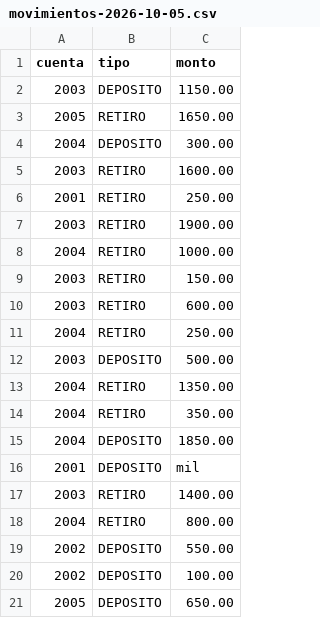
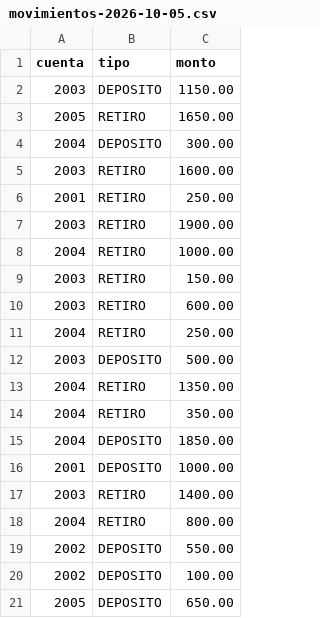
Before and after one commit to lissettzuniga/cierre-bancario-batch, a CSV file: datos/movimientos-2026-10-05.csv, drawn as a sheet.

```diff
--- a/datos/movimientos-2026-10-05.csv
+++ b/datos/movimientos-2026-10-05.csv
@@ -15,3 +15,3 @@ cuenta,tipo,monto
 2004,DEPOSITO,1850.00
-2001,DEPOSITO,mil
+2001,DEPOSITO,1000.00
 2003,RETIRO,1400.00
```
Also changed, not shown: 6 other files.
